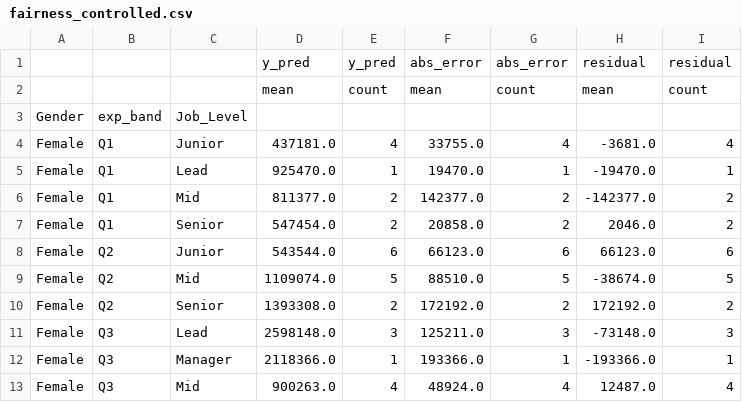
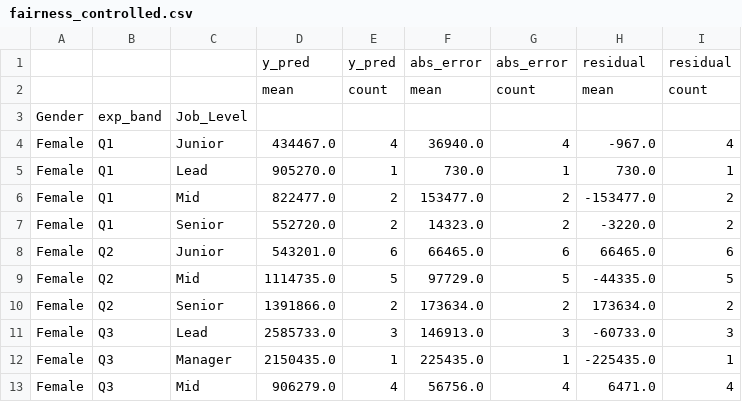
Before and after one commit to manthanshah07/ML_Mini_Project, a CSV file: reports/fairness_controlled.csv, drawn as a sheet; only a part is shown; the diff covers the shown part only.

```diff
--- a/reports/fairness_controlled.csv
+++ b/reports/fairness_controlled.csv
@@ -3,11 +3,11 @@
 Gender,exp_band,Job_Level,,,,,,
-Female,Q1,Junior,437181.0,4,33755.0,4,-3681.0,4
-Female,Q1,Lead,925470.0,1,19470.0,1,-19470.0,1
-Female,Q1,Mid,811377.0,2,142377.0,2,-142377.0,2
-Female,Q1,Senior,547454.0,2,20858.0,2,2046.0,2
-Female,Q2,Junior,543544.0,6,66123.0,6,66123.0,6
-Female,Q2,Mid,1109074.0,5,88510.0,5,-38674.0,5
-Female,Q2,Senior,1393308.0,2,172192.0,2,172192.0,2
-Female,Q3,Lead,2598148.0,3,125211.0,3,-73148.0,3
-Female,Q3,Manager,2118366.0,1,193366.0,1,-193366.0,1
-Female,Q3,Mid,900263.0,4,48924.0,4,12487.0,4
+Female,Q1,Junior,434467.0,4,36940.0,4,-967.0,4
+Female,Q1,Lead,905270.0,1,730.0,1,730.0,1
+Female,Q1,Mid,822477.0,2,153477.0,2,-153477.0,2
+Female,Q1,Senior,552720.0,2,14323.0,2,-3220.0,2
+Female,Q2,Junior,543201.0,6,66465.0,6,66465.0,6
+Female,Q2,Mid,1114735.0,5,97729.0,5,-44335.0,5
+Female,Q2,Senior,1391866.0,2,173634.0,2,173634.0,2
+Female,Q3,Lead,2585733.0,3,146913.0,3,-60733.0,3
+Female,Q3,Manager,2150435.0,1,225435.0,1,-225435.0,1
+Female,Q3,Mid,906279.0,4,56756.0,4,6471.0,4
```
Also changed, not shown: 72 edited cells elsewhere in this file, reports/model_comparison.csv, reports/permutation_importance.csv, 26 other files.
